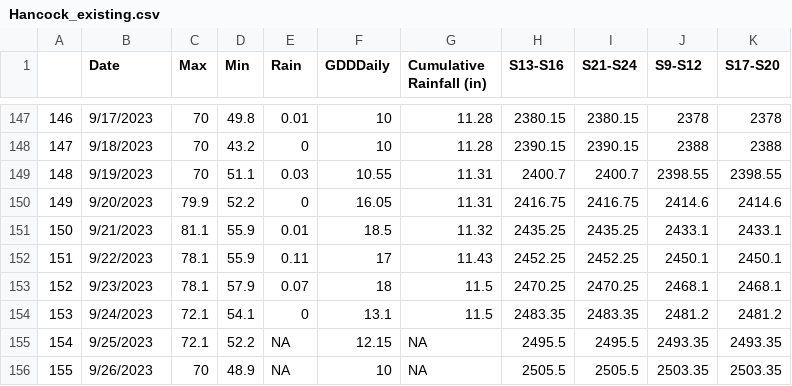
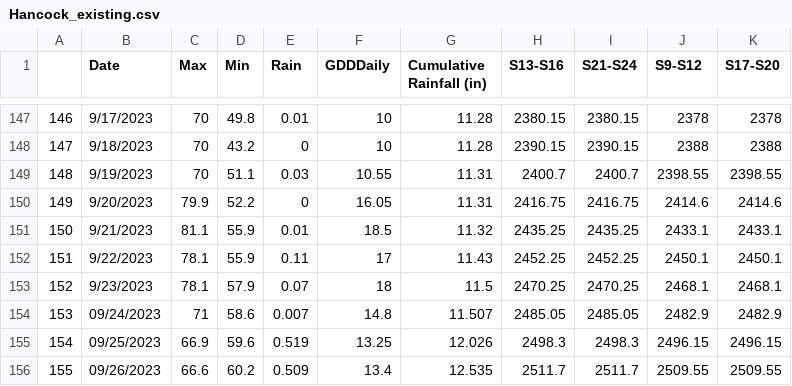
Before and after one commit to acperkins3/GDD-Plots-2023, a CSV file: Hancock_existing.csv, drawn as a sheet; only a part is shown, gaps mark what is left out; the diff covers the shown part only.

```diff
--- a/Hancock_existing.csv
+++ b/Hancock_existing.csv
@@ -153,4 +153,4 @@
 "152","9/23/2023",78.1,57.9,0.07,18,11.5,2470.25,2470.25,2468.1,2468.1
-"153","9/24/2023",72.1,54.1,0,13.1,11.5,2483.35,2483.35,2481.2,2481.2
-"154","9/25/2023",72.1,52.2,NA,12.15,NA,2495.5,2495.5,2493.35,2493.35
-"155","9/26/2023",70,48.9,NA,10,NA,2505.5,2505.5,2503.35,2503.35
+"153","09/24/2023",71,58.6,0.007,14.8,11.507,2485.05,2485.05,2482.9,2482.9
+"154","09/25/2023",66.9,59.6,0.519,13.25,12.026,2498.3,2498.3,2496.15,2496.15
+"155","09/26/2023",66.6,60.2,0.509,13.4,12.535,2511.7,2511.7,2509.55,2509.55
```
Also changed, not shown: 40 edited cells elsewhere in this file, HANVisualCrossing.csv, MARVisualCrossing.csv, 7 other files.
